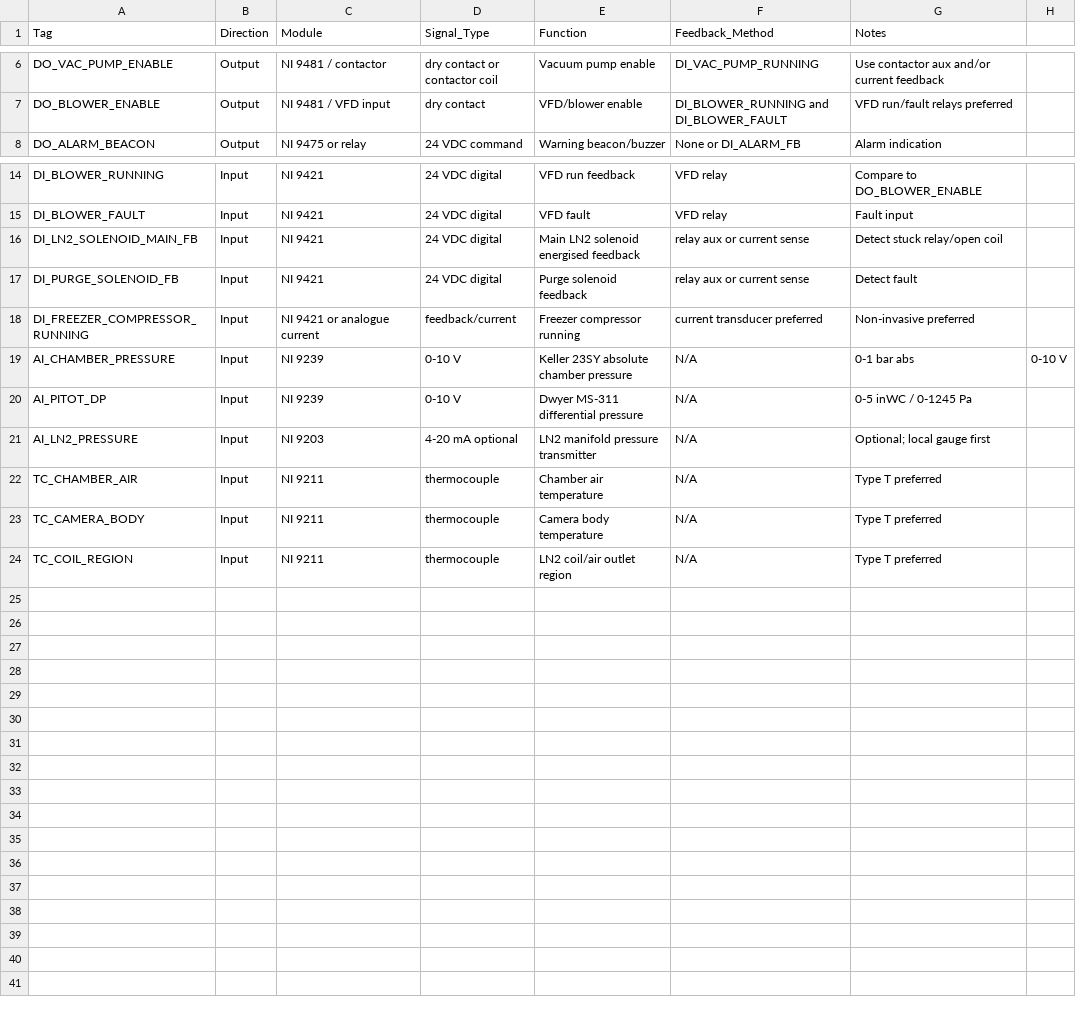
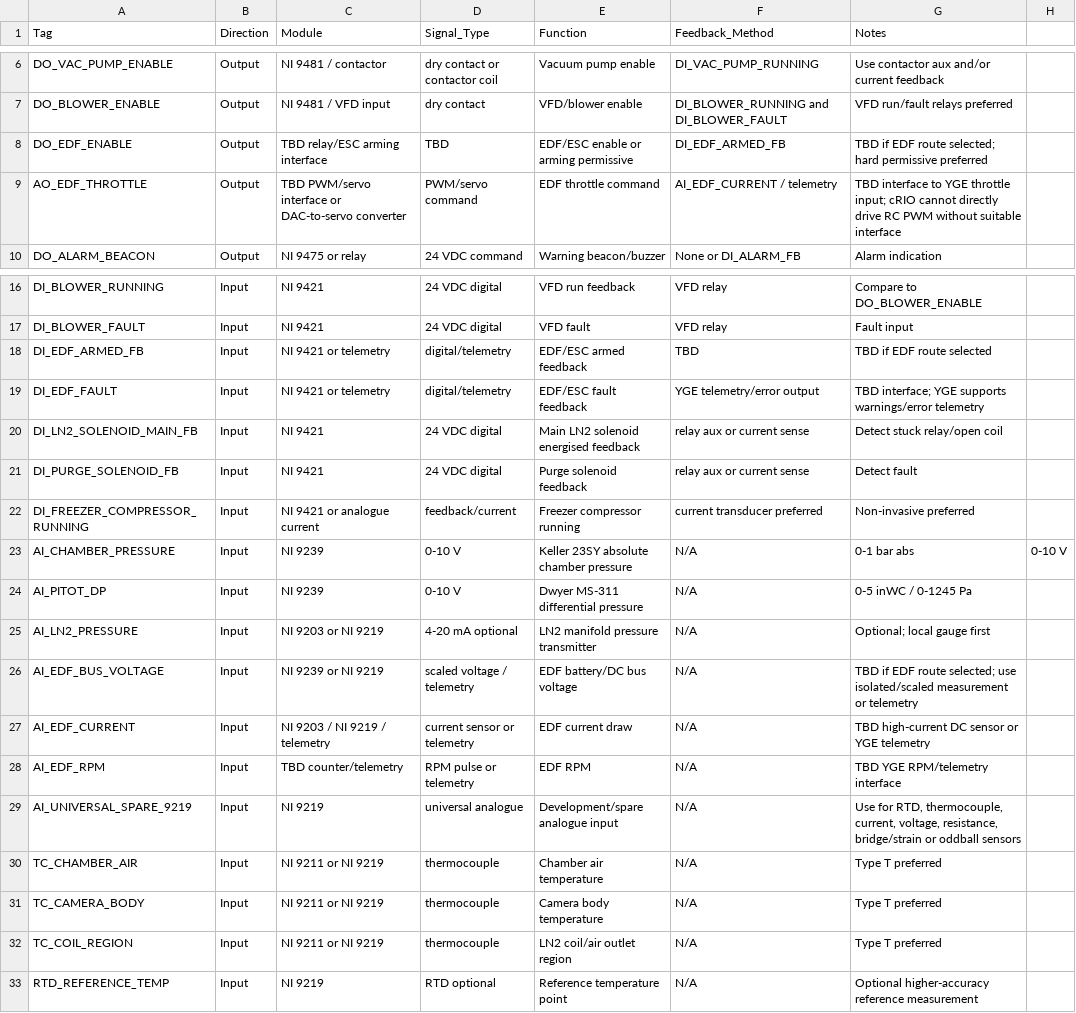
Before and after one commit to CreoKinetics/RB-Wingsuite-Environmental-Chamber, a CSV file: 05_IO_Schedule.csv, drawn as a sheet; only a part is shown, gaps mark what is left out.

Commit message:
Add NI 9219 and EDF telemetry placeholders to IO schedule

```diff
--- a/05_IO_Schedule.csv
+++ b/05_IO_Schedule.csv
@@ -7,2 +7,4 @@ DO_VAC_PUMP_ENABLE,Output,NI 9481 / contactor,dry contact or contactor coil,Vacu
 DO_BLOWER_ENABLE,Output,NI 9481 / VFD input,dry contact,VFD/blower enable,DI_BLOWER_RUNNING and DI_BLOWER_FAULT,VFD run/fault relays preferred
+DO_EDF_ENABLE,Output,TBD relay/ESC arming interface,TBD,EDF/ESC enable or arming permissive,DI_EDF_ARMED_FB,TBD if EDF route selected; hard permissive preferred
+AO_EDF_THROTTLE,Output,TBD PWM/servo interface or DAC-to-servo converter,PWM/servo command,EDF throttle command,AI_EDF_CURRENT / telemetry,TBD interface to YGE throttle input; cRIO cannot directly drive RC PWM without suitable interface
 DO_ALARM_BEACON,Output,NI 9475 or relay,24 VDC command,Warning beacon/buzzer,None or DI_ALARM_FB,Alarm indication
@@ -15,2 +17,4 @@ DI_BLOWER_RUNNING,Input,NI 9421,24 VDC digital,VFD run feedback,VFD relay,Compar
 DI_BLOWER_FAULT,Input,NI 9421,24 VDC digital,VFD fault,VFD relay,Fault input
+DI_EDF_ARMED_FB,Input,NI 9421 or telemetry,digital/telemetry,EDF/ESC armed feedback,TBD,TBD if EDF route selected
+DI_EDF_FAULT,Input,NI 9421 or telemetry,digital/telemetry,EDF/ESC fault feedback,YGE telemetry/error output,TBD interface; YGE supports warnings/error telemetry
 DI_LN2_SOLENOID_MAIN_FB,Input,NI 9421,24 VDC digital,Main LN2 solenoid energised feedback,relay aux or current sense,Detect stuck relay/open coil
@@ -20,5 +24,10 @@ AI_CHAMBER_PRESSURE,Input,NI 9239,0-10 V,Keller 23SY absolute chamber pressure,N
 AI_PITOT_DP,Input,NI 9239,0-10 V,Dwyer MS-311 differential pressure,N/A,0-5 inWC / 0-1245 Pa
-AI_LN2_PRESSURE,Input,NI 9203,4-20 mA optional,LN2 manifold pressure transmitter,N/A,Optional; local gauge first
-TC_CHAMBER_AIR,Input,NI 9211,thermocouple,Chamber air temperature,N/A,Type T preferred
-TC_CAMERA_BODY,Input,NI 9211,thermocouple,Camera body temperature,N/A,Type T preferred
-TC_COIL_REGION,Input,NI 9211,thermocouple,LN2 coil/air outlet region,N/A,Type T preferred
+AI_LN2_PRESSURE,Input,NI 9203 or NI 9219,4-20 mA optional,LN2 manifold pressure transmitter,N/A,Optional; local gauge first
+AI_EDF_BUS_VOLTAGE,Input,NI 9239 or NI 9219,scaled voltage / telemetry,EDF battery/DC bus voltage,N/A,TBD if EDF route selected; use isolated/scaled measurement or telemetry
+AI_EDF_CURRENT,Input,NI 9203 / NI 9219 / telemetry,current sensor or telemetry,EDF current draw,N/A,TBD high-current DC sensor or YGE telemetry
+AI_EDF_RPM,Input,TBD counter/telemetry,RPM pulse or telemetry,EDF RPM,N/A,TBD YGE RPM/telemetry interface
+AI_UNIVERSAL_SPARE_9219,Input,NI 9219,universal analogue,Development/spare analogue input,N/A,"Use for RTD, thermocouple, current, voltage, resistance, bridge/strain or oddball sensors"
+TC_CHAMBER_AIR,Input,NI 9211 or NI 9219,thermocouple,Chamber air temperature,N/A,Type T preferred
+TC_CAMERA_BODY,Input,NI 9211 or NI 9219,thermocouple,Camera body temperature,N/A,Type T preferred
+TC_COIL_REGION,Input,NI 9211 or NI 9219,thermocouple,LN2 coil/air outlet region,N/A,Type T preferred
+RTD_REFERENCE_TEMP,Input,NI 9219,RTD optional,Reference temperature point,N/A,Optional higher-accuracy reference measurement
```
